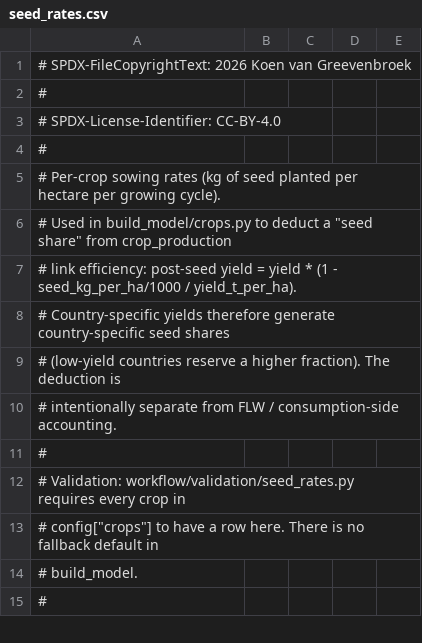
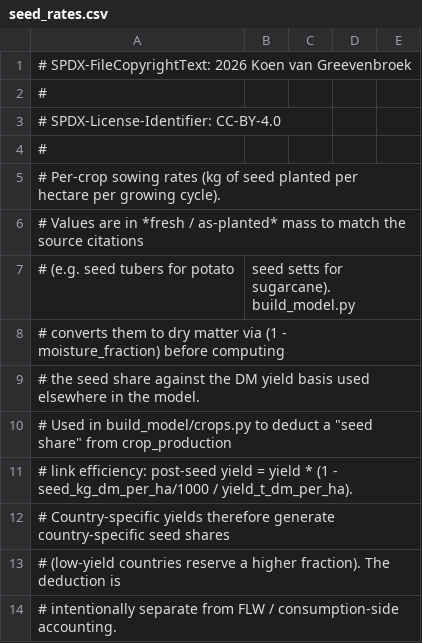
Before and after one commit to Sustainable-Solutions-Lab/GLADE, a CSV file: data/curated/seed_rates.csv, drawn as a sheet; only a part is shown; the shorter side is filled out with more unchanged rows.

Commit message:
fix: convert seed rates to dry matter before computing seed share
data/curated/seed_rates.csv values are in fresh / as-planted mass (e.g.
2200 kg/ha seed tubers for potato), per the cited sources. The crop-link
builders compare against yield in dry-matter units, so a unit mismatch
inflated the seed share for high-moisture crops and frequently clipped
to the 50% cap. White-potato production was undercounted by 40% globally
(49 Mt DM vs 82 Mt DM implied by area x raw yield); yam and sugarcane
were also affected (~15% and ~5%). Cereals/legumes/oilseeds are
unaffected because their seed and storage moisture are both ~13%.

Fix: multiply seed_kg_per_ha by (1 - moisture_fraction) in build_model.py
before passing the series to add_regional_crop_production_links and
add_multi_cropping_links. Rename the param to seed_kg_dm_per_ha to
reflect the basis. Update the seed_rates.csv header to document that
on-disk values are fresh weight, converted upstream.

Effect: potato slack in scen-default drops from 54.5 Mt to 0; per-country
model yields now match FAOSTAT to within ~10%.

```diff
--- a/data/curated/seed_rates.csv
+++ b/data/curated/seed_rates.csv
@@ -5,4 +5,8 @@
 # Per-crop sowing rates (kg of seed planted per hectare per growing cycle).
+# Values are in *fresh / as-planted* mass to match the source citations
+# (e.g. seed tubers for potato, seed setts for sugarcane). build_model.py
+# converts them to dry matter via (1 - moisture_fraction) before computing
+# the seed share against the DM yield basis used elsewhere in the model.
 # Used in build_model/crops.py to deduct a "seed share" from crop_production
-# link efficiency: post-seed yield = yield * (1 - seed_kg_per_ha/1000 / yield_t_per_ha).
+# link efficiency: post-seed yield = yield * (1 - seed_kg_dm_per_ha/1000 / yield_t_dm_per_ha).
 # Country-specific yields therefore generate country-specific seed shares
```
Also changed, not shown: 2 other files.
